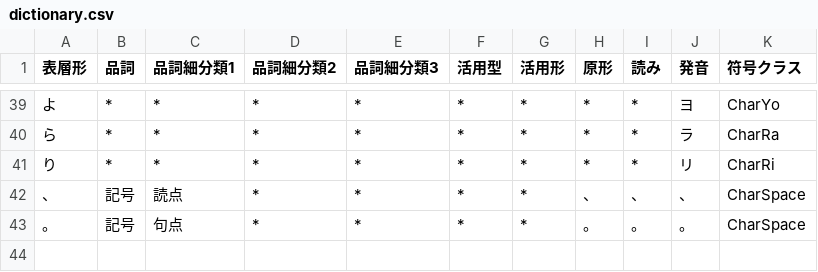
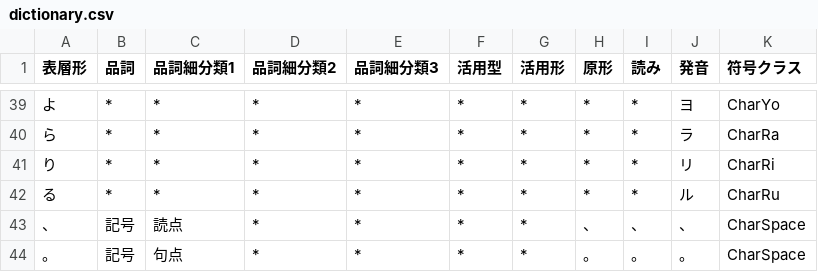
Before and after one commit to Wyess/text2shorthand, a CSV file: text2shorthand/shorthand/waseda/dictionary.csv, drawn as a sheet; only a part is shown, gaps mark what is left out; the diff names each change by its address in the sheet, - before the commit and + after, or states it on an @@ line.

Commit message:
Added CharRu

```diff
--- a/text2shorthand/shorthand/waseda/dictionary.csv
+++ b/text2shorthand/shorthand/waseda/dictionary.csv
+row 42: る | * | * | * | * | * | * | * | * | ル | CharRu
```
Also changed, not shown: 2 other files.
